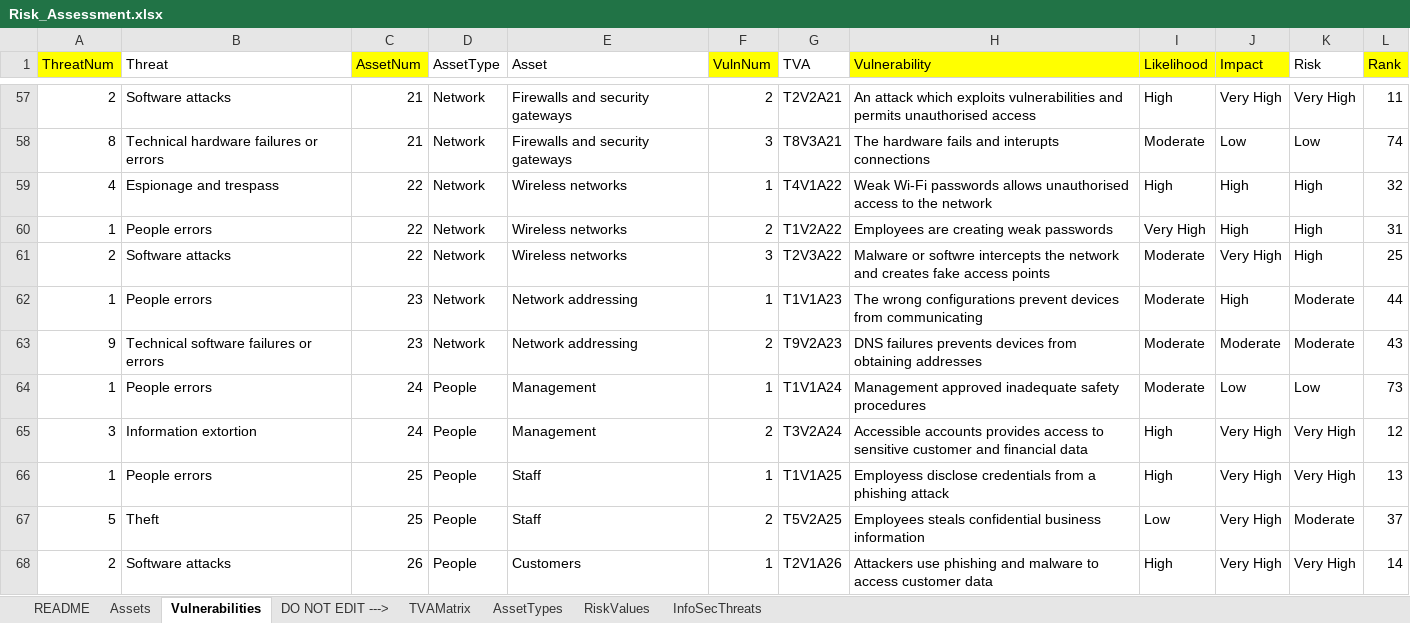
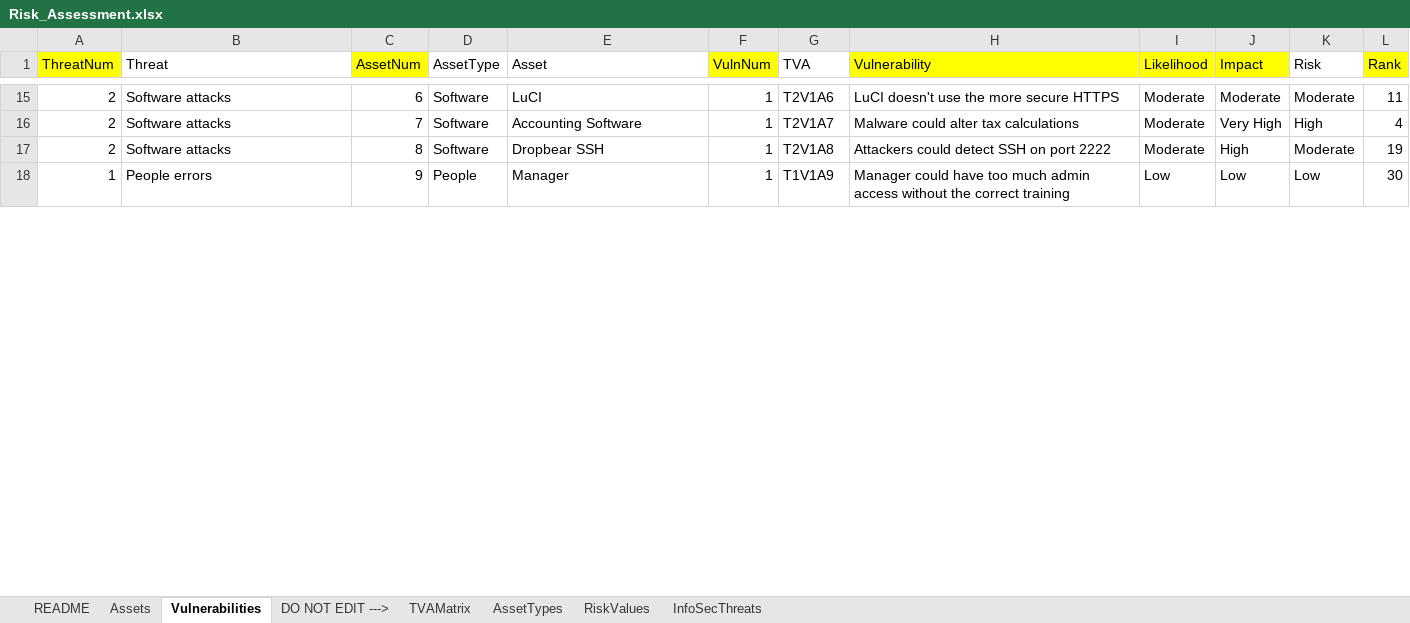
Before and after one commit to T22026-COIT20246-Project-30-MM/DST-Group-1, an Excel workbook: Files/Risk_Assessment.xlsx, sheet Vulnerabilities, drawn as a sheet; only a part is shown, gaps mark what is left out; values as stored, in another font and other column widths than the file's, no borders; removed rows and columns are numbered as before the commit, all else as after; the diff covers the shown part only; the diff names each change by its address in the sheet, - before the commit and + after, or states it on an @@ line.

Commit message:
uploaded updated risk assessment

```diff
--- a/Files/Risk_Assessment.xlsx (sheet Vulnerabilities)
+++ b/Files/Risk_Assessment.xlsx (sheet Vulnerabilities)
-C15 (AssetNum): 21
+C15 (AssetNum): 6
-D15 (AssetType): Network
+D15 (AssetType): Software
-E15 (Asset): Firewalls and security gateways
+E15 (Asset): LuCI
-F15 (VulnNum): 2
+F15 (VulnNum): 1
-G15 (TVA): T2V2A21
+G15 (TVA): T2V1A6
-H15 (Vulnerability): An attack which exploits vulnerabilities and permits unauthorised access
+H15 (Vulnerability): LuCI doesn't use the more secure HTTPS
-I15 (Likelihood): High
+I15 (Likelihood): Moderate
-J15 (Impact): Very High
+J15 (Impact): Moderate
-K15 (Risk): Very High
+K15 (Risk): Moderate
-row 58: 8 | Technical hardware failures or errors | 21 | Network | Firewalls and security gateways | 3 | T8V3A21 | The hardware fails and interupts connections | Moderate | Low | Low | 74
-row 59: 4 | Espionage and trespass | 22 | Network | Wireless networks | 1 | T4V1A22 | Weak Wi-Fi passwords allows unauthorised access to the network | High | High | High | 32
-row 60: 1 | People errors | 22 | Network | Wireless networks | 2 | T1V2A22 | Employees are creating weak passwords | Very High | High | High | 31
-C16 (AssetNum): 22
+C16 (AssetNum): 7
-D16 (AssetType): Network
+D16 (AssetType): Software
-E16 (Asset): Wireless networks
+E16 (Asset): Accounting Software
-F16 (VulnNum): 3
+F16 (VulnNum): 1
-G16 (TVA): T2V3A22
+G16 (TVA): T2V1A7
-H16 (Vulnerability): Malware or softwre intercepts the network and creates fake access points
+H16 (Vulnerability): Malware could alter tax calculations
-L16 (Rank): 25
+L16 (Rank): 4
-row 62: 1 | People errors | 23 | Network | Network addressing | 1 | T1V1A23 | The wrong configurations prevent devices from communicating | Moderate | High | Moderate | 44
-row 63: 9 | Technical software failures or errors | 23 | Network | Network addressing | 2 | T9V2A23 | DNS failures prevents devices from obtaining addresses | Moderate | Moderate | Moderate | 43
+row 17: 2 | Software attacks | 8 | Software | Dropbear SSH | 1 | T2V1A8 | Attackers could detect SSH on port 2222 | Moderate | High | Moderate | 19
-C18 (AssetNum): 24
+C18 (AssetNum): 9
-E18 (Asset): Management
+E18 (Asset): Manager
-G18 (TVA): T1V1A24
+G18 (TVA): T1V1A9
-H18 (Vulnerability): Management approved inadequate safety procedures
+H18 (Vulnerability): Manager could have too much admin access without the correct training
-I18 (Likelihood): Moderate
+I18 (Likelihood): Low
-L18 (Rank): 73
+L18 (Rank): 30
-row 65: 3 | Information extortion | 24 | People | Management | 2 | T3V2A24 | Accessible accounts provides access to sensitive customer and financial data | High | Very High | Very High | 12
-row 66: 1 | People errors | 25 | People | Staff | 1 | T1V1A25 | Employess disclose credentials from a phishing attack | High | Very High | Very High | 13
-row 67: 5 | Theft | 25 | People | Staff | 2 | T5V2A25 | Employees steals confidential business information | Low | Very High | Moderate | 37
-row 68: 2 | Software attacks | 26 | People | Customers | 1 | T2V1A26 | Attackers use phishing and malware to access customer data | High | Very High | Very High | 14
```
Also changed, not shown: 11 added rows, 57 removed rows and 102 edited cells elsewhere in this sheet, sheet TVAMatrix, sheet Assets, formulas that keep their value.
